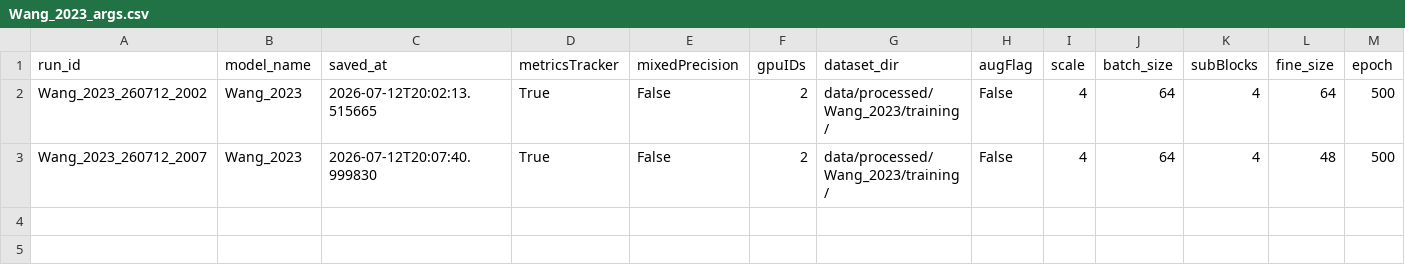
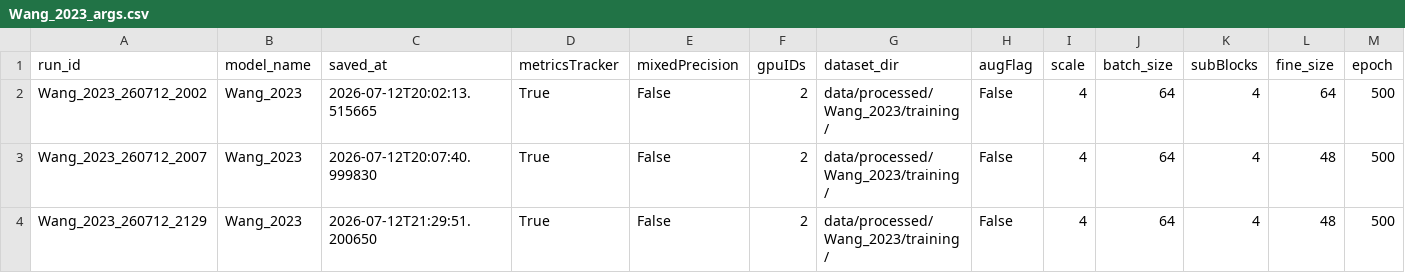
Before and after one commit to ninaveigaa/super-resolution, a CSV file: metrics/Wang_2023_args.csv, drawn as a sheet; only a part is shown; rows hold the shown columns only; the diff names each change by its address in the sheet, - before the commit and + after, or states it on an @@ line.

Commit message:
adding validation loop to Wangs training

```diff
--- a/metrics/Wang_2023_args.csv
+++ b/metrics/Wang_2023_args.csv
+row 4: Wang_2023_260712_2129 | Wang_2023 | 2026-07-12T21:29:51.200650 | True | False | 2 | data/processed/Wang_2023/training/ | False | 4 | 64 | 4 | 48 | 500
```
Also changed, not shown: 5 other files.
